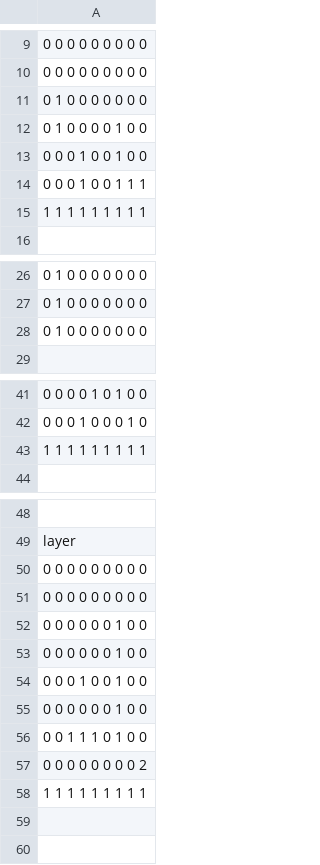
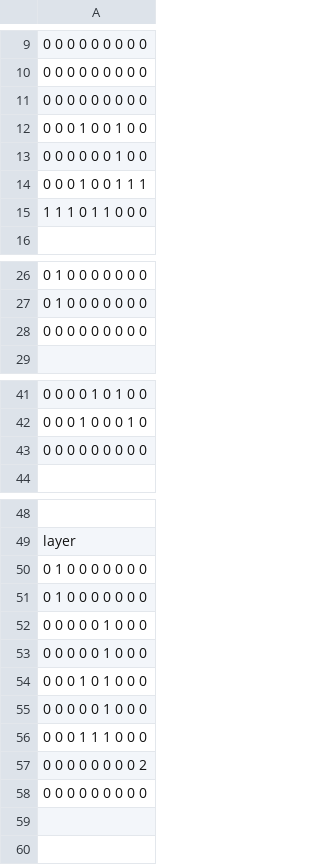
Before and after one commit to JunyaSugita/LayerProto, a CSV file: Resources/StageCSV/stage1.csv, drawn as a sheet; only a part is shown, gaps mark what is left out; removed rows and columns are numbered as before the commit, all else as after; the diff names each change by its address in the sheet, - before the commit and + after, or states it on an @@ line.

```diff
--- a/Resources/StageCSV/stage1.csv
+++ b/Resources/StageCSV/stage1.csv
-A11: 0 1 0 0 0 0 1 0 0
+A11: 0 0 0 0 0 0 0 0 0
-row 52: 0 0 0 0 0 0 1 0 0
+row 13: 0 0 0 0 0 0 1 0 0
-A15: 1 1 1 1 1 1 1 1 1
+A15: 1 1 1 0 1 1 0 0 0
-row 51: 0 0 0 0 0 0 0 0 0
+row 28: 0 0 0 0 0 0 0 0 0
-A43: 1 1 1 1 1 1 1 1 1
+A43: 0 0 0 0 0 0 0 0 0
-row 11: 0 1 0 0 0 0 0 0 0
+row 50: 0 1 0 0 0 0 0 0 0
-row 28: 0 1 0 0 0 0 0 0 0
+row 51: 0 1 0 0 0 0 0 0 0
+row 52: 0 0 0 0 0 1 0 0 0
+row 53: 0 0 0 0 0 1 0 0 0
+row 54: 0 0 0 1 0 1 0 0 0
+row 55: 0 0 0 0 0 1 0 0 0
+row 56: 0 0 0 1 1 1 0 0 0
-row 57: 0 0 0 0 0 0 0 0 2
+row 57: 0 0 0 0 0 0 0 0 2
-row 53: 0 0 0 0 0 0 1 0 0
-row 54: 0 0 0 1 0 0 1 0 0
-row 55: 0 0 0 0 0 0 1 0 0
-row 56: 0 0 1 1 1 0 1 0 0
-row 58: 1 1 1 1 1 1 1 1 1
```
Also changed, not shown: 3 other files.
